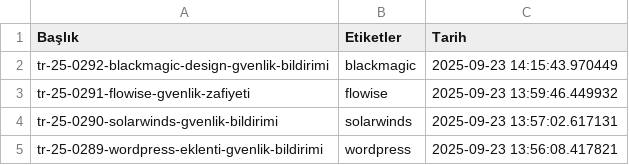
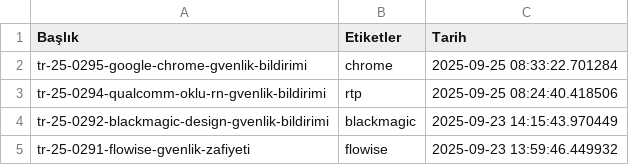
Before and after one commit to emregulerr/usom-zafiyet-panosu, a CSV file: output/vulnerabilities_data.csv, drawn as a sheet; only a part is shown; the shorter side is filled out with more unchanged rows.

```diff
--- a/output/vulnerabilities_data.csv
+++ b/output/vulnerabilities_data.csv
@@ -1,2 +1,4 @@
 Başlık,Etiketler,Tarih
+tr-25-0295-google-chrome-gvenlik-bildirimi,chrome,2025-09-25 08:33:22.701284
+tr-25-0294-qualcomm-oklu-rn-gvenlik-bildirimi,rtp,2025-09-25 08:24:40.418506
 tr-25-0292-blackmagic-design-gvenlik-bildirimi,blackmagic,2025-09-23 14:15:43.970449
```
Also changed, not shown: 3 other files.
